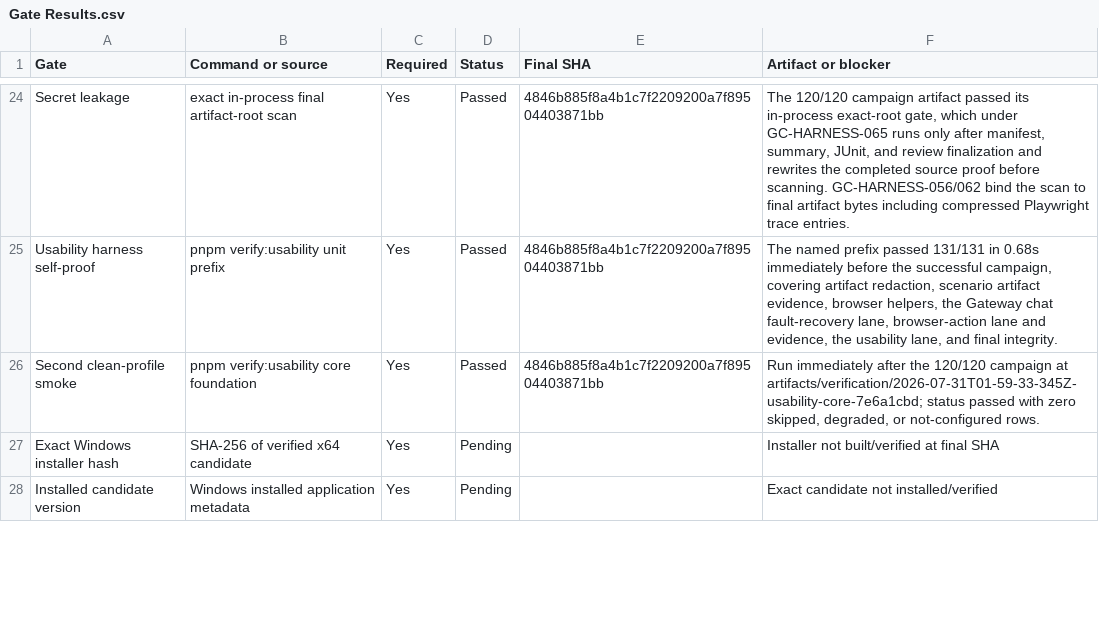
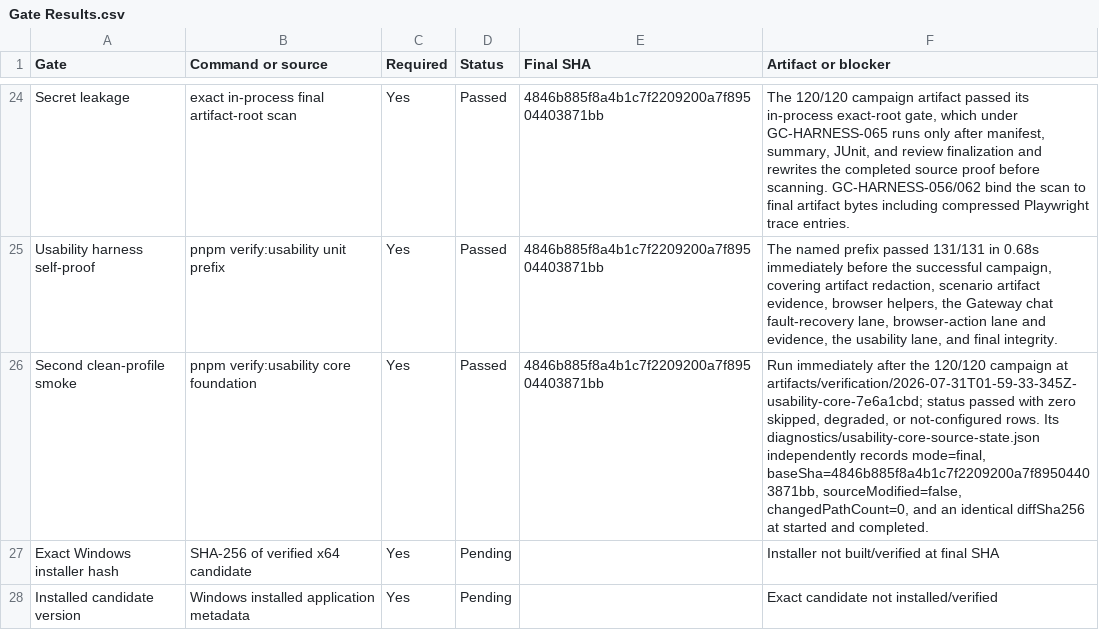
Before and after one commit to goatcitadel/GoatCitadel, a CSV file: docs/qa_pre_qa_usability_2026-07-29/Gate Results.csv, drawn as a sheet; only a part is shown, gaps mark what is left out.

Commit message:
docs(qa): cite core-smoke source state and correct the handoff field name
Addresses both CodeRabbit findings on #241.

The second clean-profile smoke does carry its own source proof, under
diagnostics/usability-core-source-state.json rather than the campaign's
filename. Cite its recorded mode, baseSha, sourceModified, changedPathCount,
and matching diffSha256 in both the README and Gate Results, so the smoke
stands as independent evidence at the certified SHA.

Rename the handoff field to "Merged PR URL and head SHA". The previous
"Ready-to-merge" label contradicted the merged status recorded beside it; the
plan's original field name and the deviation from its not-merged requirement
are noted inline.

```diff
--- a/docs/qa_pre_qa_usability_2026-07-29/Gate Results.csv
+++ b/docs/qa_pre_qa_usability_2026-07-29/Gate Results.csv
@@ -25,3 +25,3 @@ Secret leakage,exact in-process final artifact-root scan,Yes,Passed,4846b885f8a4
 Usability harness self-proof,pnpm verify:usability unit prefix,Yes,Passed,4846b885f8a4b1c7f2209200a7f89504403871bb,"The named prefix passed 131/131 in 0.68s immediately before the successful campaign, covering artifact redaction, scenario artifact evidence, browser helpers, the Gateway chat fault-recovery lane, browser-action lane and evidence, the usability lane, and final integrity."
-Second clean-profile smoke,pnpm verify:usability core foundation,Yes,Passed,4846b885f8a4b1c7f2209200a7f89504403871bb,"Run immediately after the 120/120 campaign at artifacts/verification/2026-07-31T01-59-33-345Z-usability-core-7e6a1cbd; status passed with zero skipped, degraded, or not-configured rows."
+Second clean-profile smoke,pnpm verify:usability core foundation,Yes,Passed,4846b885f8a4b1c7f2209200a7f89504403871bb,"Run immediately after the 120/120 campaign at artifacts/verification/2026-07-31T01-59-33-345Z-usability-core-7e6a1cbd; status passed with zero skipped, degraded, or not-configured rows. Its diagnostics/usability-core-source-state.json independently records mode=final, baseSha=4846b885f8a4b1c7f2209200a7f89504403871bb, sourceModified=false, changedPathCount=0, and an identical diffSha256 at started and completed."
 Exact Windows installer hash,SHA-256 of verified x64 candidate,Yes,Pending,,Installer not built/verified at final SHA
```
Also changed, not shown: 1 other file.
